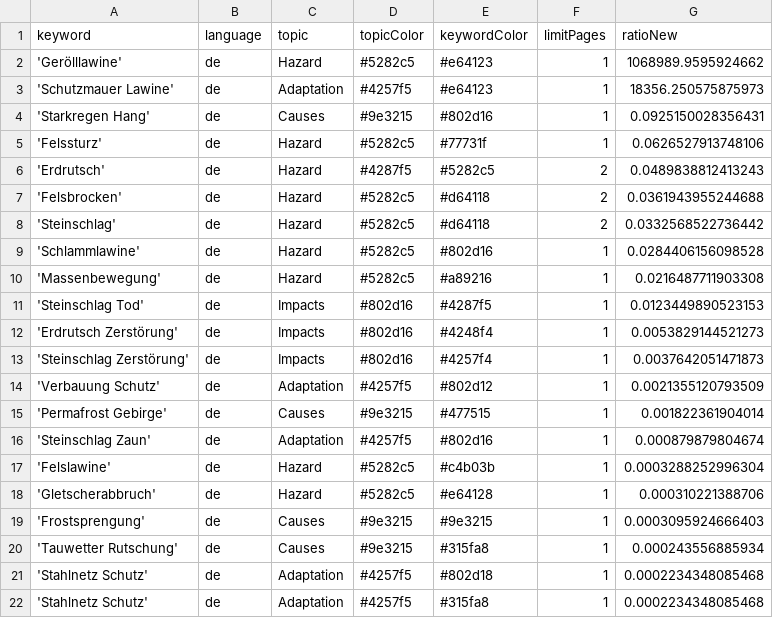
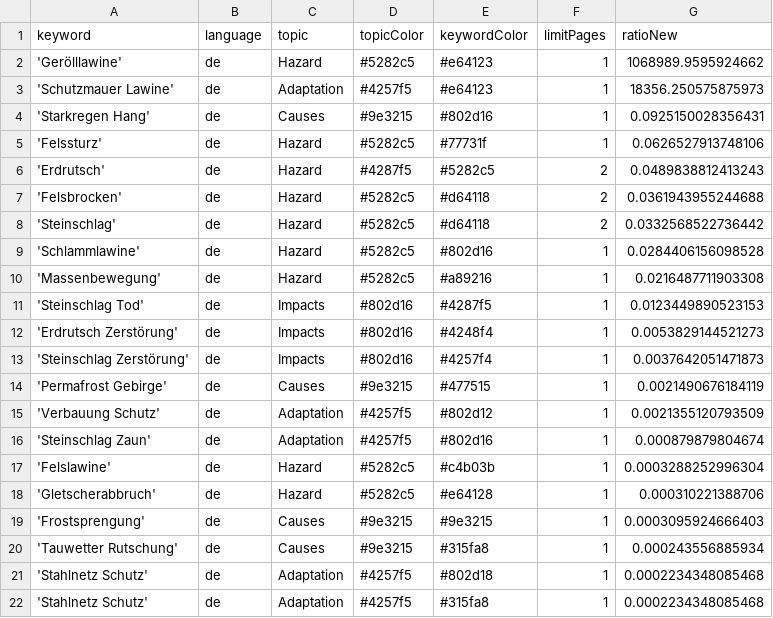
Before and after one commit to tapio-22-Digitale-Methoden-News/MassIsComing, a CSV file: keywords.csv, drawn as a sheet; removed rows and columns are numbered as before the commit, all else as after; the diff names each change by its address in the sheet, - before the commit and + after, or states it on an @@ line.

Commit message:
Commit from GitHub Actions (harvest:0.0)

```diff
--- a/keywords.csv
+++ b/keywords.csv
+row 14: 'Permafrost Gebirge' | de | Causes | #9e3215 | #477515 | 1 | 0.0021490676184119
-row 15: 'Permafrost Gebirge' | de | Causes | #9e3215 | #477515 | 1 | 0.001822361904014
```
